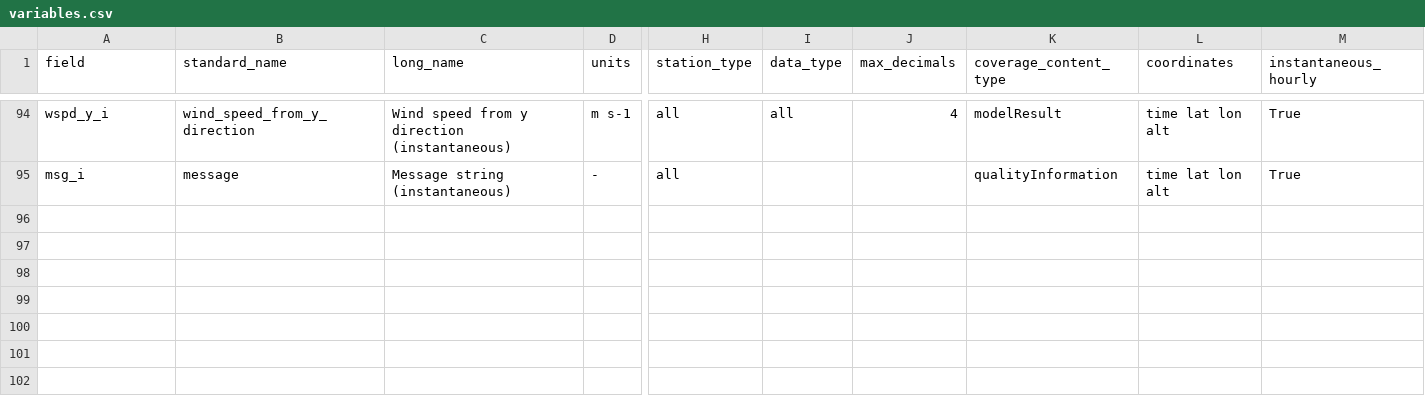
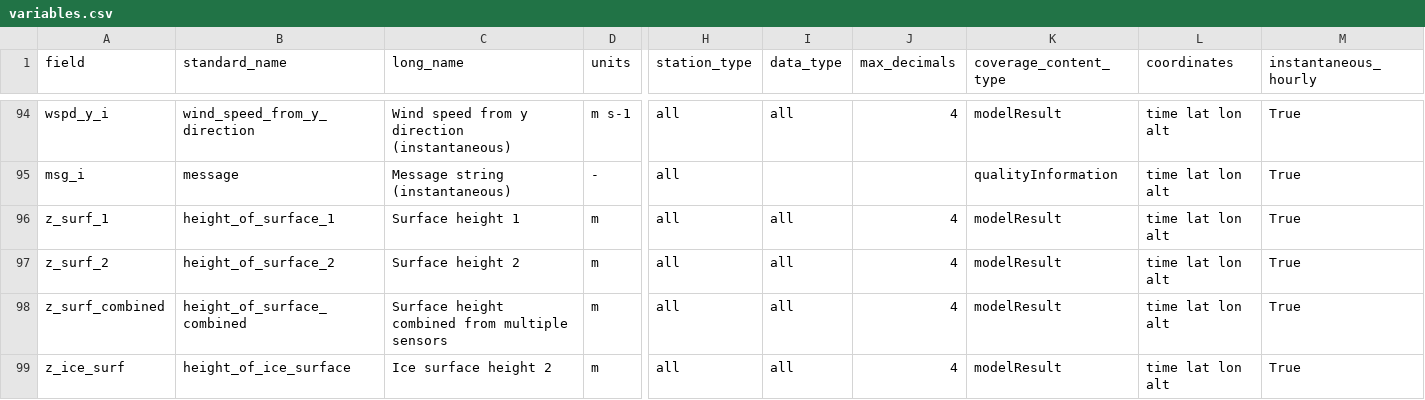
Before and after one commit to GEUS-Glaciology-and-Climate/pypromice, a CSV file: src/pypromice/process/variables.csv, drawn as a sheet; only a part is shown, gaps mark what is left out; rows hold the shown columns only; the diff covers the shown part only; the diff names each change by its address in the sheet, - before the commit and + after, or states it on an @@ line.

Commit message:
Update variables.csv

```diff
--- a/src/pypromice/process/variables.csv
+++ b/src/pypromice/process/variables.csv
+row 96: z_surf_1 | height_of_surface_1 | Surface height 1 | m | all | all | 4 | modelResult | time lat lon alt | True
+row 97: z_surf_2 | height_of_surface_2 | Surface height 2 | m | all | all | 4 | modelResult | time lat lon alt | True
+row 98: z_surf_combined | height_of_surface_combined | Surface height combined from multiple sensors | m | all | all | 4 | modelResult | time lat lon alt | True
+row 99: z_ice_surf | height_of_ice_surface | Ice surface height 2 | m | all | all | 4 | modelResult | time lat lon alt | True
```
Also changed, not shown: 12 added rows and 13 edited cells elsewhere in this file.
